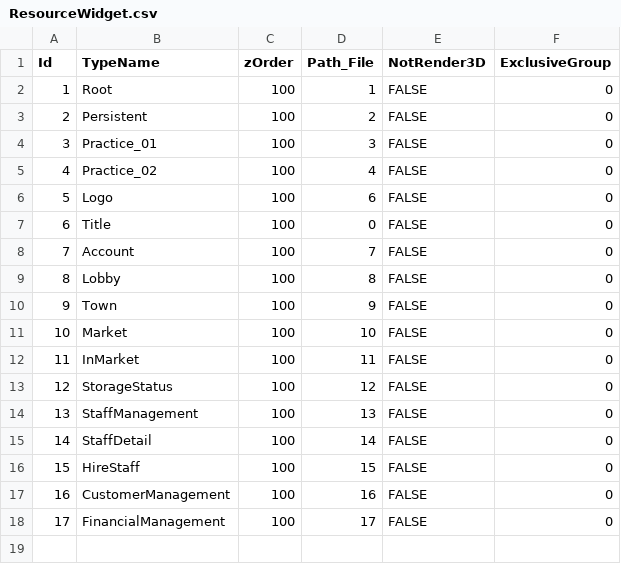
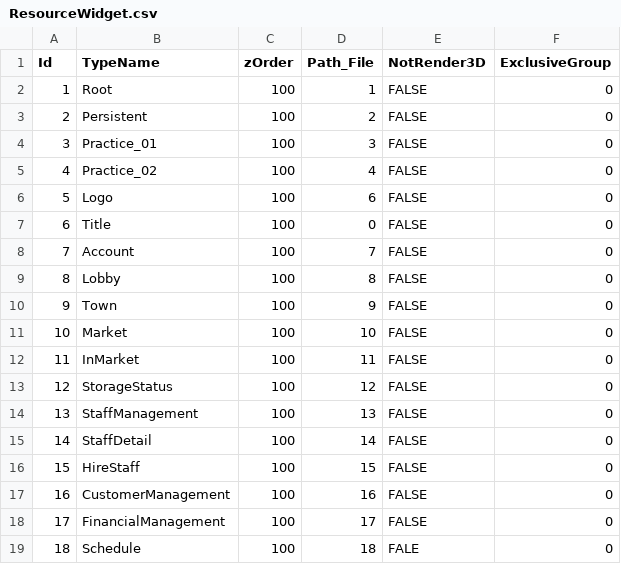
Before and after one commit to YONG-seob-lee/ProjectMS, a CSV file: Content/TableData/ResourceWidget.csv, drawn as a sheet.

```diff
--- a/Content/TableData/ResourceWidget.csv
+++ b/Content/TableData/ResourceWidget.csv
@@ -18 +18,2 @@ Id,TypeName,zOrder,Path_File,NotRender3D,ExclusiveGroup
 17,FinancialManagement,100,17,FALSE,0
+18,Schedule,100,18,FALE,0
```
Also changed, not shown: Content/TableData/BasePath_BP_File.csv, Content/TableData/BasePath_Directory.csv, 16 other files.
